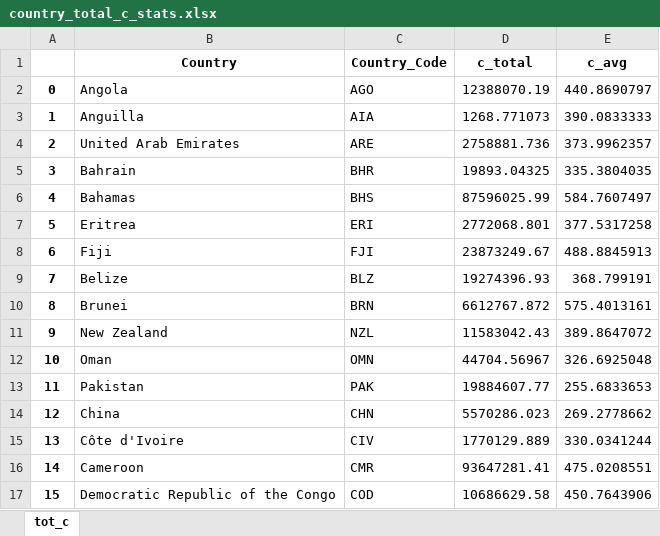
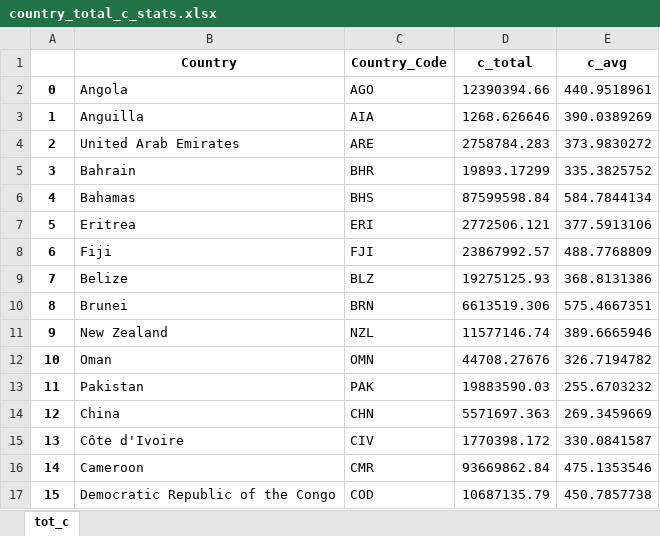
Before and after one commit to globalmangrovewatch/gmw_v3_soil_and_total_carbon, an Excel workbook: 07_calc_country_stats/03_total_c_stats/02_combine_tile_stats/country_total_c_stats.xlsx, sheet tot_c, drawn as a sheet; only a part is shown; values as stored, in another font and other column widths than the file's, no borders; the diff covers the shown part only; the diff names each change by its address in the sheet, - before the commit and + after, or states it on an @@ line.

```diff
--- a/07_calc_country_stats/03_total_c_stats/02_combine_tile_stats/country_total_c_stats.xlsx (sheet tot_c)
+++ b/07_calc_country_stats/03_total_c_stats/02_combine_tile_stats/country_total_c_stats.xlsx (sheet tot_c)
-D2 (c_total): 12388070.19
+D2 (c_total): 12390394.66
-E2 (c_avg): 440.8690797
+E2 (c_avg): 440.9518961
-D3 (c_total): 1268.771073
+D3 (c_total): 1268.626646
-E3 (c_avg): 390.0833333
+E3 (c_avg): 390.0389269
-D4 (c_total): 2758881.736
+D4 (c_total): 2758784.283
-E4 (c_avg): 373.9962357
+E4 (c_avg): 373.9830272
-D5 (c_total): 19893.04325
+D5 (c_total): 19893.17299
-E5 (c_avg): 335.3804035
+E5 (c_avg): 335.3825752
-D6 (c_total): 87596025.99
+D6 (c_total): 87599598.84
-E6 (c_avg): 584.7607497
+E6 (c_avg): 584.7844134
-D7 (c_total): 2772068.801
+D7 (c_total): 2772506.121
-E7 (c_avg): 377.5317258
+E7 (c_avg): 377.5913106
-D8 (c_total): 23873249.67
+D8 (c_total): 23867992.57
-E8 (c_avg): 488.8845913
+E8 (c_avg): 488.7768809
-D9 (c_total): 19274396.93
+D9 (c_total): 19275125.93
-E9 (c_avg): 368.799191
+E9 (c_avg): 368.8131386
-D10 (c_total): 6612767.872
+D10 (c_total): 6613519.306
-E10 (c_avg): 575.4013161
+E10 (c_avg): 575.4667351
-D11 (c_total): 11583042.43
+D11 (c_total): 11577146.74
-E11 (c_avg): 389.8647072
+E11 (c_avg): 389.6665946
-D12 (c_total): 44704.56967
+D12 (c_total): 44708.27676
-E12 (c_avg): 326.6925048
+E12 (c_avg): 326.7194782
-D13 (c_total): 19884607.77
+D13 (c_total): 19883590.03
-E13 (c_avg): 255.6833653
+E13 (c_avg): 255.6703232
-D14 (c_total): 5570286.023
+D14 (c_total): 5571697.363
-E14 (c_avg): 269.2778662
+E14 (c_avg): 269.3459669
-D15 (c_total): 1770129.889
+D15 (c_total): 1770398.172
-E15 (c_avg): 330.0341244
+E15 (c_avg): 330.0841587
-D16 (c_total): 93647281.41
+D16 (c_total): 93669862.84
-E16 (c_avg): 475.0208551
+E16 (c_avg): 475.1353546
-D17 (c_total): 10686629.58
+D17 (c_total): 10687135.79
-E17 (c_avg): 450.7643906
+E17 (c_avg): 450.7857738
```
Also changed, not shown: 212 edited cells elsewhere in this sheet, 07_calc_country_stats/02_soil_c_stats/02_combine_tile_stats/country_total_soil_c_stats.xlsx, 07_calc_country_stats/03_total_c_stats/02_combine_tile_stats/country_total_c_hists_summary.xlsx, 28 other files.
